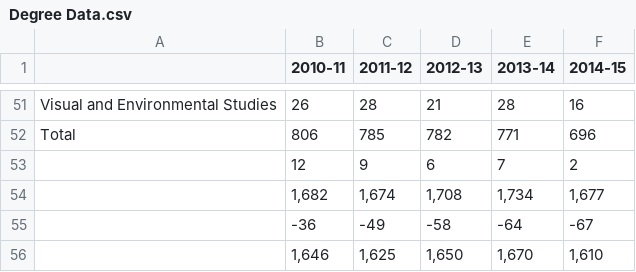
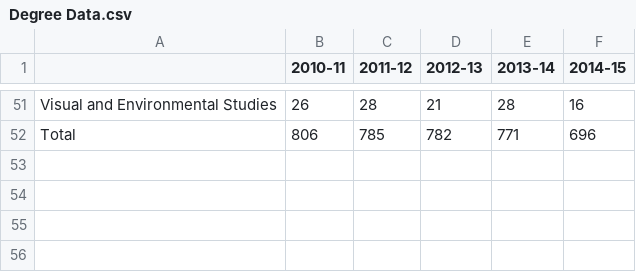
Before and after one commit to HarvardOpenData/harvard-data, a CSV file: concentrations-and-class-enrollment/Degree Data.csv, drawn as a sheet; only a part is shown, gaps mark what is left out; the diff names each change by its address in the sheet, - before the commit and + after, or states it on an @@ line.

Commit message:
Remove trash numbers

```diff
--- a/concentrations-and-class-enrollment/Degree Data.csv
+++ b/concentrations-and-class-enrollment/Degree Data.csv
-row 53:  | 12 | 9 | 6 | 7 | 2
-row 54:  | 1,682 | 1,674 | 1,708 | 1,734 | 1,677
-row 55:  | -36 | -49 | -58 | -64 | -67
-row 56:  | 1,646 | 1,625 | 1,650 | 1,670 | 1,610
```
